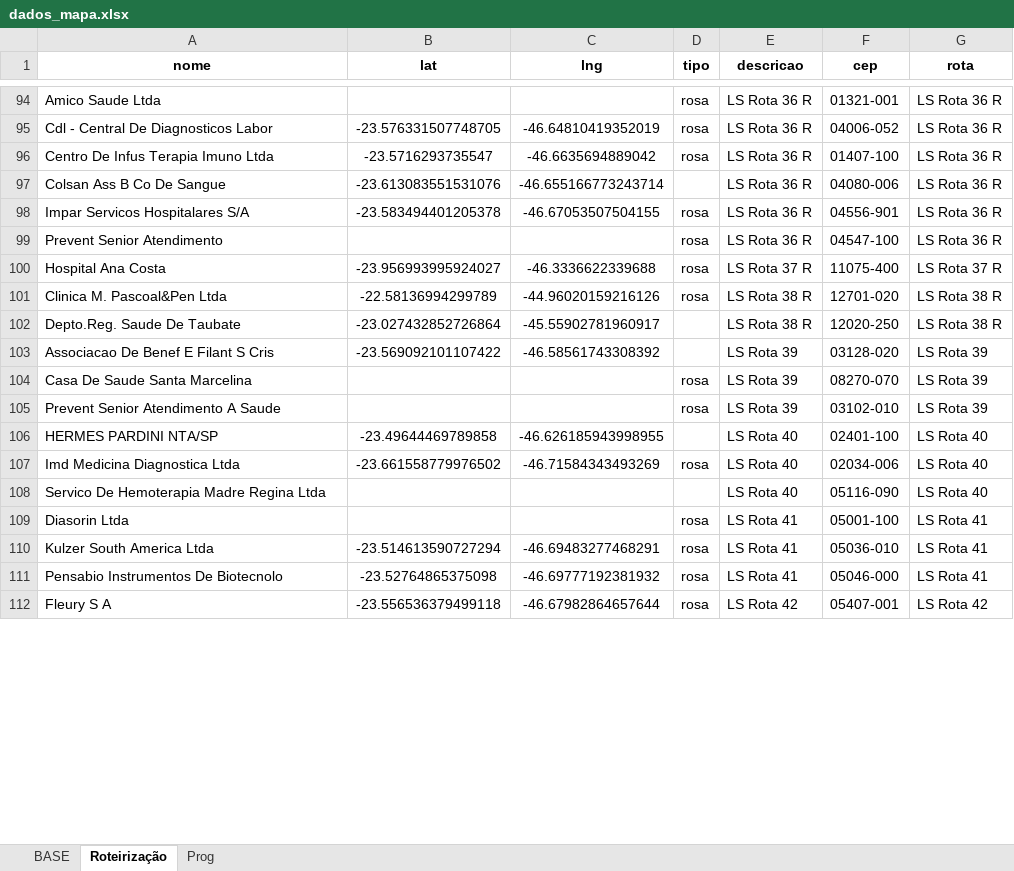
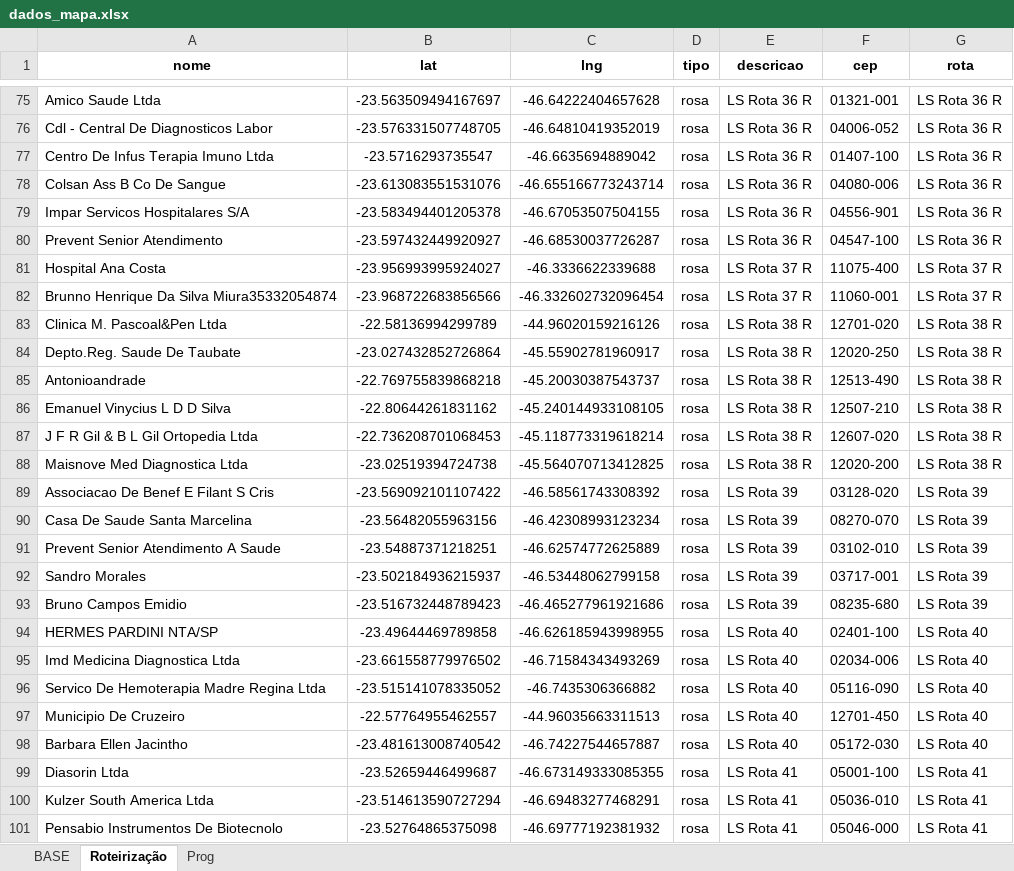
Before and after one commit to BeelZoro/mapa-dhl, an Excel workbook: dados_mapa.xlsx, sheet Roteirização, drawn as a sheet; only a part is shown, gaps mark what is left out; the shorter side is filled out with more unchanged rows; values as stored, in another font and other column widths than the file's, no borders; addresses are those after the commit; the diff covers the shown part only; the diff names each change by its address in the sheet, - before the commit and + after, or states it on an @@ line.

```diff
--- a/dados_mapa.xlsx (sheet Roteirização)
+++ b/dados_mapa.xlsx (sheet Roteirização)
-B75 (lat): (empty)
+B75 (lat): -23.563509494167697
-C75 (lng): (empty)
+C75 (lng): -46.64222404657628
-D78 (tipo): (empty)
+D78 (tipo): rosa
-B80 (lat): (empty)
+B80 (lat): -23.597432449920927
-C80 (lng): (empty)
+C80 (lng): -46.68530037726287
+row 82: Brunno Henrique Da Silva Miura35332054874 | -23.968722683856566 | -46.332602732096454 | rosa | LS Rota 37 R | 11060-001 | LS Rota 37 R
-D84 (tipo): (empty)
+D84 (tipo): rosa
+row 85: Antonioandrade | -22.769755839868218 | -45.20030387543737 | rosa | LS Rota 38 R | 12513-490 | LS Rota 38 R
+row 86: Emanuel Vinycius L D D Silva | -22.80644261831162 | -45.240144933108105 | rosa | LS Rota 38 R | 12507-210 | LS Rota 38 R
+row 87: J F R Gil & B L Gil Ortopedia Ltda | -22.736208701068453 | -45.118773319618214 | rosa | LS Rota 38 R | 12607-020 | LS Rota 38 R
@@ row 244 moved to row 88: Maisnove Med Diagnostica Ltda @@
-D89 (tipo): (empty)
+D89 (tipo): rosa
-B90 (lat): (empty)
+B90 (lat): -23.56482055963156
-C90 (lng): (empty)
+C90 (lng): -46.42308993123234
-B91 (lat): (empty)
+B91 (lat): -23.54887371218251
-C91 (lng): (empty)
+C91 (lng): -46.62574772625889
+row 92: Sandro Morales | -23.502184936215937 | -46.53448062799158 | rosa | LS Rota 39 | 03717-001 | LS Rota 39
+row 93: Bruno Campos Emidio | -23.516732448789423 | -46.465277961921686 | rosa | LS Rota 39 | 08235-680 | LS Rota 39
-D94 (tipo): (empty)
+D94 (tipo): rosa
-B96 (lat): (empty)
+B96 (lat): -23.515141078335052
-C96 (lng): (empty)
+C96 (lng): -46.7435306366882
-D96 (tipo): (empty)
+D96 (tipo): rosa
+row 97: Municipio De Cruzeiro | -22.57764955462557 | -44.96035663311513 | rosa | LS Rota 40 | 12701-450 | LS Rota 40
+row 98: Barbara Ellen Jacintho | -23.481613008740542 | -46.74227544657887 | rosa | LS Rota 40 | 05172-030 | LS Rota 40
-B99 (lat): (empty)
+B99 (lat): -23.52659446499687
-C99 (lng): (empty)
+C99 (lng): -46.673149333085355
```
Also changed, not shown: 66 added rows, 74 removed rows, 37 moved rows and 123 edited cells elsewhere in this sheet, sheet BASE, sheet Prog, formulas that keep their value, hidden cells.
